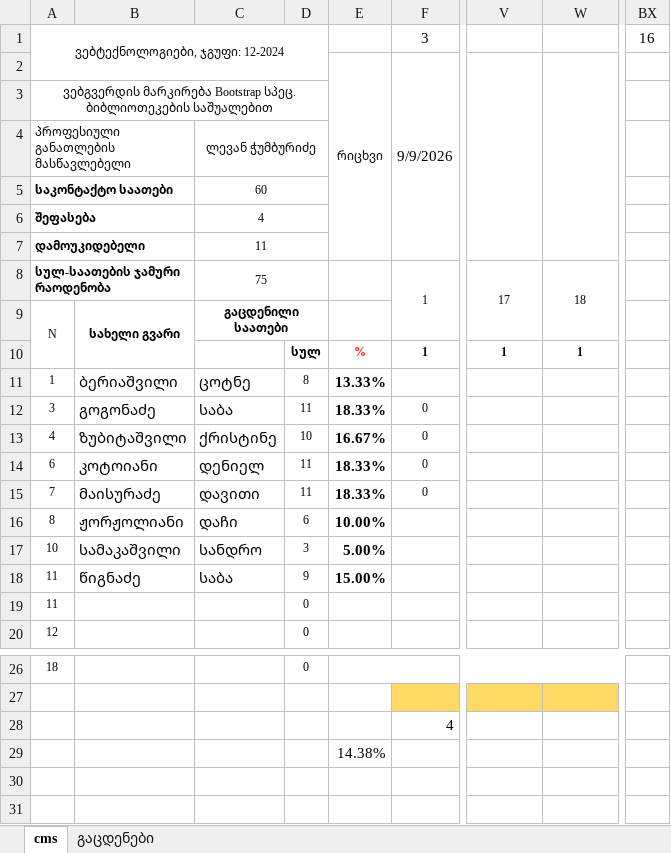
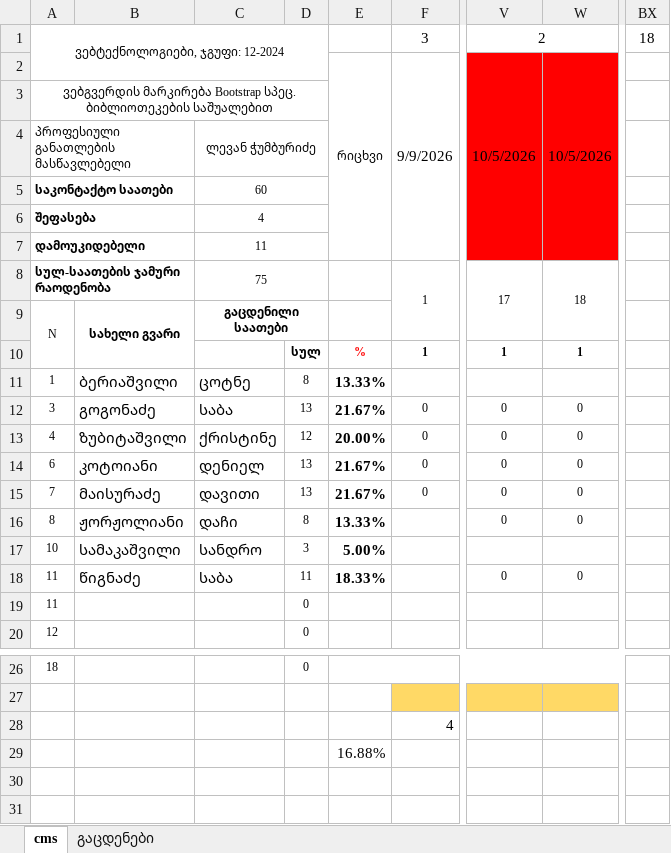
Before and after one commit to gldanifrontgit/Mermisi, an Excel workbook: Journals/bootstrap ჟურნალი.xlsx, sheet cms, drawn as a sheet; only a part is shown, gaps mark what is left out; values as stored, in another font and other column widths than the file's, no borders; the diff names each change by its address in the sheet, - before the commit and + after, or states it on an @@ line.

Commit message:
journals and assignments

```diff
--- a/Journals/bootstrap ჟურნალი.xlsx (sheet cms)
+++ b/Journals/bootstrap ჟურნალი.xlsx (sheet cms)
-V1: (empty)
+V1: 2
+V1:W1 merged
-BX1: 16
+BX1: 18
-V2: (empty)
+V2: 10/5/2026
-V2:W7 fill: none
+V2:W7 fill: #FF0000
-W2: (empty)
+W2: 10/5/2026
-D12: 11
+D12: 13
-E12: 18.33%
+E12: 21.67%
-V12:V16: (empty)
+V12:V16: 0
-W12:W16: (empty)
+W12:W16: 0
-D13: 10
+D13: 12
-E13: 16.67%
+E13: 20.00%
-D14:D15: 11
+D14:D15: 13
-E14:E15: 18.33%
+E14:E15: 21.67%
-D16: 6
+D16: 8
-E16: 10.00%
+E16: 13.33%
-D18: 9
+D18: 11
-E18: 15.00%
+E18: 18.33%
-V18: (empty)
+V18: 0
-W18: (empty)
+W18: 0
-E29: 14.38%
+E29: 16.88%
```
Also changed, not shown: sheet გაცდენები, Journals/Angular ჟურნალი.xlsx, 14 other files.
